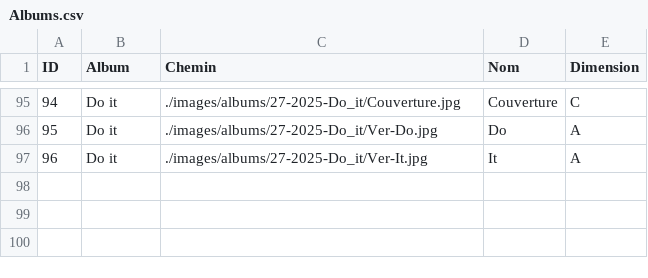
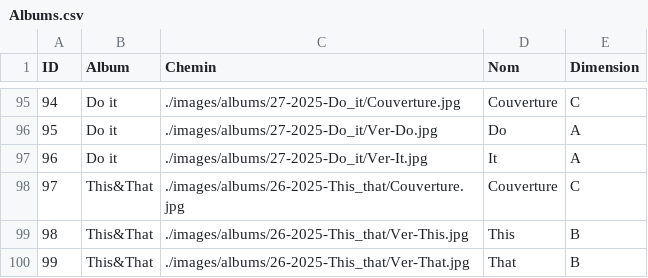
Before and after one commit to Layer09/StrayKids-Album-Collection, a CSV file: Albums.csv, drawn as a sheet; only a part is shown, gaps mark what is left out; the diff names each change by its address in the sheet, - before the commit and + after, or states it on an @@ line.

Commit message:
MAJ albums & fandoms

```diff
--- a/Albums.csv
+++ b/Albums.csv
+row 98: 97 | This&That | ./images/albums/26-2025-This_that/Couverture.jpg | Couverture | C
+row 99: 98 | This&That | ./images/albums/26-2025-This_that/Ver-This.jpg | This | B
+row 100: 99 | This&That | ./images/albums/26-2025-This_that/Ver-That.jpg | That | B
```
Also changed, not shown: Albums-Andy.csv, Albums-Laurana.csv, 28 other files.
